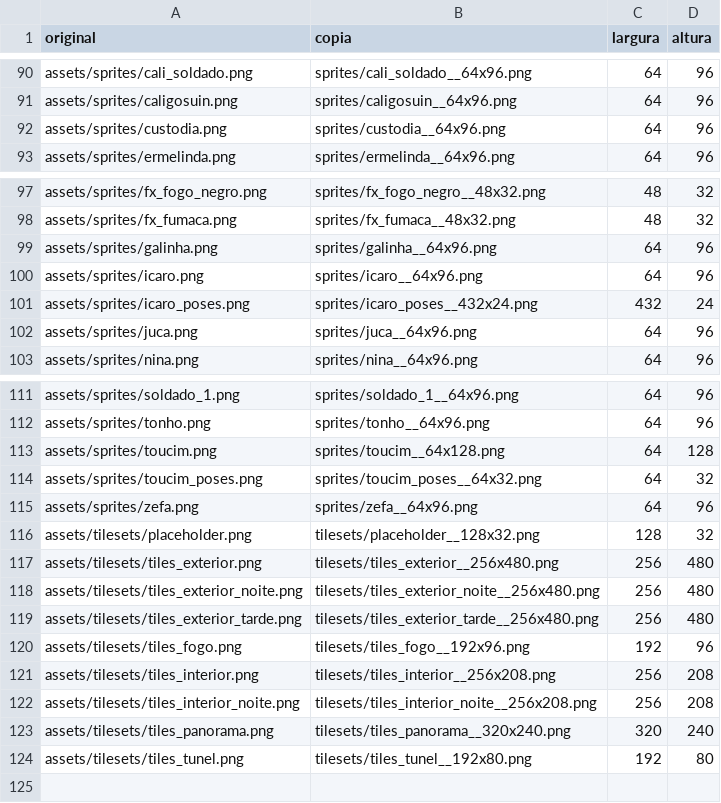
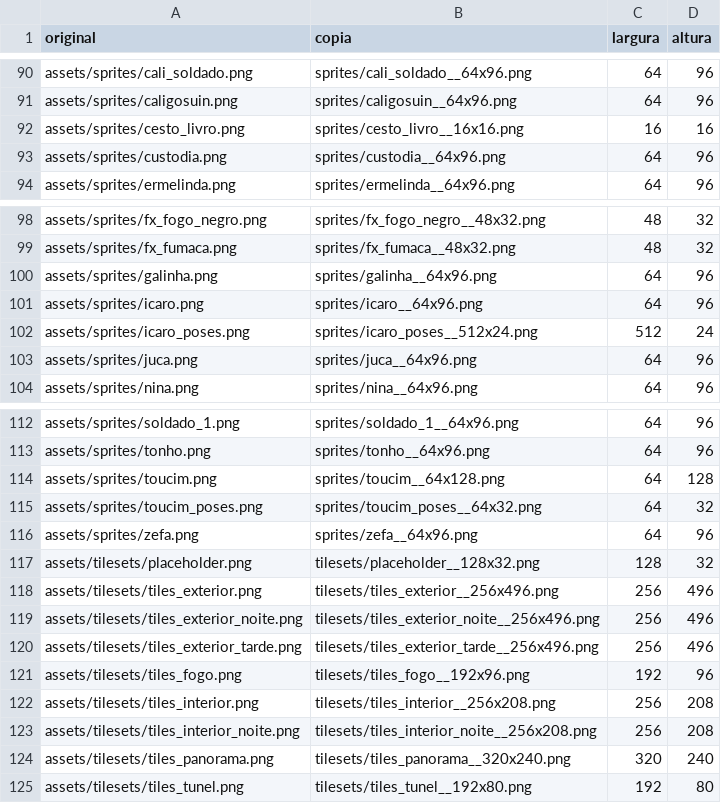
Before and after one commit to nbslv/triskeliongame, a CSV file: refinamento_arte/INDICE.csv, drawn as a sheet; only a part is shown, gaps mark what is left out.

```diff
--- a/refinamento_arte/INDICE.csv
+++ b/refinamento_arte/INDICE.csv
@@ -91,2 +91,3 @@ assets/sprites/cali_soldado.png,sprites/cali_soldado__64x96.png,64,96
 assets/sprites/caligosuin.png,sprites/caligosuin__64x96.png,64,96
+assets/sprites/cesto_livro.png,sprites/cesto_livro__16x16.png,16,16
 assets/sprites/custodia.png,sprites/custodia__64x96.png,64,96
@@ -100,3 +101,3 @@ assets/sprites/galinha.png,sprites/galinha__64x96.png,64,96
 assets/sprites/icaro.png,sprites/icaro__64x96.png,64,96
-assets/sprites/icaro_poses.png,sprites/icaro_poses__432x24.png,432,24
+assets/sprites/icaro_poses.png,sprites/icaro_poses__512x24.png,512,24
 assets/sprites/juca.png,sprites/juca__64x96.png,64,96
@@ -116,5 +117,5 @@ assets/sprites/zefa.png,sprites/zefa__64x96.png,64,96
 assets/tilesets/placeholder.png,tilesets/placeholder__128x32.png,128,32
-assets/tilesets/tiles_exterior.png,tilesets/tiles_exterior__256x480.png,256,480
-assets/tilesets/tiles_exterior_noite.png,tilesets/tiles_exterior_noite__256x480.png,256,480
-assets/tilesets/tiles_exterior_tarde.png,tilesets/tiles_exterior_tarde__256x480.png,256,480
+assets/tilesets/tiles_exterior.png,tilesets/tiles_exterior__256x496.png,256,496
+assets/tilesets/tiles_exterior_noite.png,tilesets/tiles_exterior_noite__256x496.png,256,496
+assets/tilesets/tiles_exterior_tarde.png,tilesets/tiles_exterior_tarde__256x496.png,256,496
 assets/tilesets/tiles_fogo.png,tilesets/tiles_fogo__192x96.png,192,96
```
Also changed, not shown: 25 other files.
